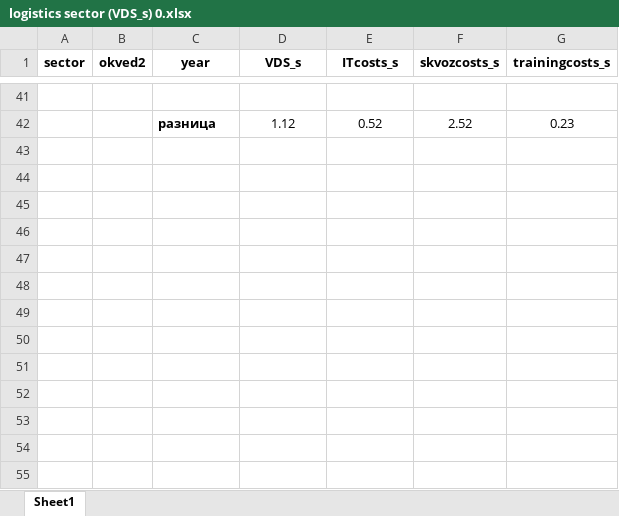
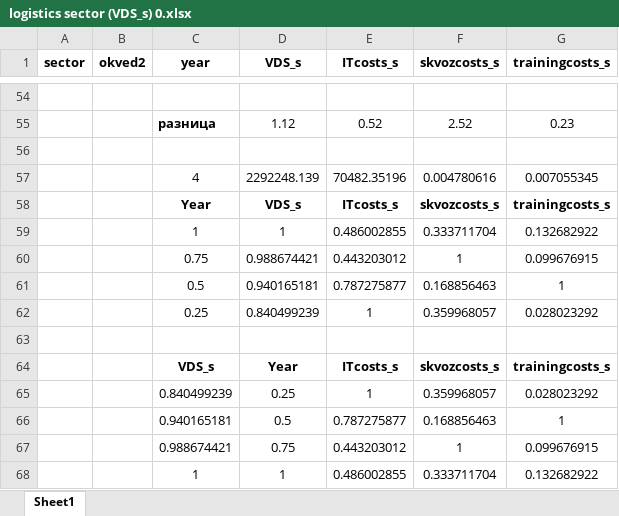
Before and after one commit to aghajanyan/ITMO-3, an Excel workbook: clustering/sepsectors/logistics sector (VDS_s) 0.xlsx, sheet Sheet1, drawn as a sheet; only a part is shown, gaps mark what is left out; values as stored, in another font and other column widths than the file's, no borders; charts and pictures and conditional formats not drawn; the diff covers the shown part only; the diff names each change by its address in the sheet, - before the commit and + after, or states it on an @@ line.

```diff
--- a/clustering/sepsectors/logistics sector (VDS_s) 0.xlsx (sheet Sheet1)
+++ b/clustering/sepsectors/logistics sector (VDS_s) 0.xlsx (sheet Sheet1)
+row 56: (empty)
+row 57:  |  | 4 | 2292248.139 | 70482.35196 | 0.004780616 | 0.007055345
+row 58:  |  | Year | VDS_s | ITcosts_s | skvozcosts_s | trainingcosts_s
+row 59:  |  | 1 | 1 | 0.486002855 | 0.333711704 | 0.132682922
+row 60:  |  | 0.75 | 0.988674421 | 0.443203012 | 1 | 0.099676915
+row 61:  |  | 0.5 | 0.940165181 | 0.787275877 | 0.168856463 | 1
+row 62:  |  | 0.25 | 0.840499239 | 1 | 0.359968057 | 0.028023292
+row 63: (empty)
+row 64:  |  | VDS_s | Year | ITcosts_s | skvozcosts_s | trainingcosts_s
+row 65:  |  | 0.840499239 | 0.25 | 1 | 0.359968057 | 0.028023292
+row 66:  |  | 0.940165181 | 0.5 | 0.787275877 | 0.168856463 | 1
+row 67:  |  | 0.988674421 | 0.75 | 0.443203012 | 1 | 0.099676915
+row 68:  |  | 1 | 1 | 0.486002855 | 0.333711704 | 0.132682922
```
Also changed, not shown: 13 added rows and 8 edited cells elsewhere in this sheet, formulas that keep their value, charts or pictures.
